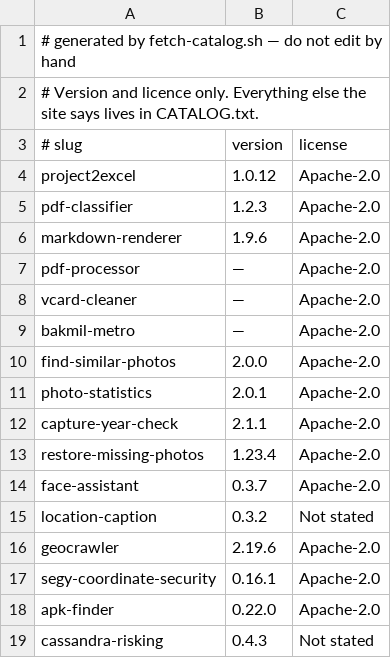
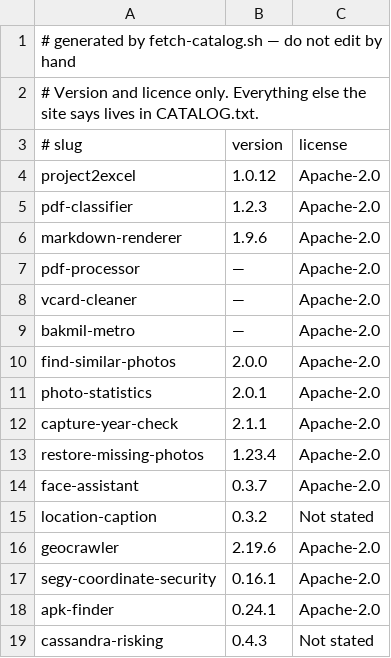
Before and after one commit to rcshou/bbst-software, a TSV file: catalog-cache.tsv, drawn as a sheet.

Commit message:
Refresh the catalog for APK Finder 0.24.1

```diff
--- a/catalog-cache.tsv
+++ b/catalog-cache.tsv
@@ -17,3 +17,3 @@ geocrawler	2.19.6	Apache-2.0
 segy-coordinate-security	0.16.1	Apache-2.0
-apk-finder	0.22.0	Apache-2.0
+apk-finder	0.24.1	Apache-2.0
 cassandra-risking	0.4.3	Not stated
```
Also changed, not shown: downloads-cache.tsv, 8 other files.
